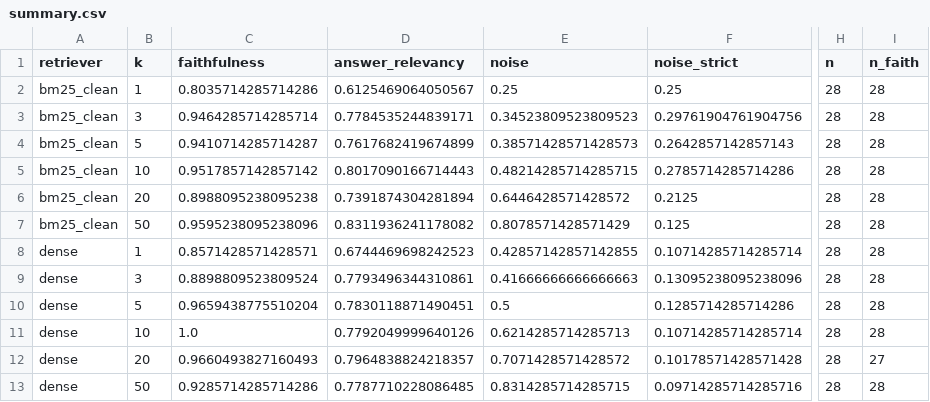
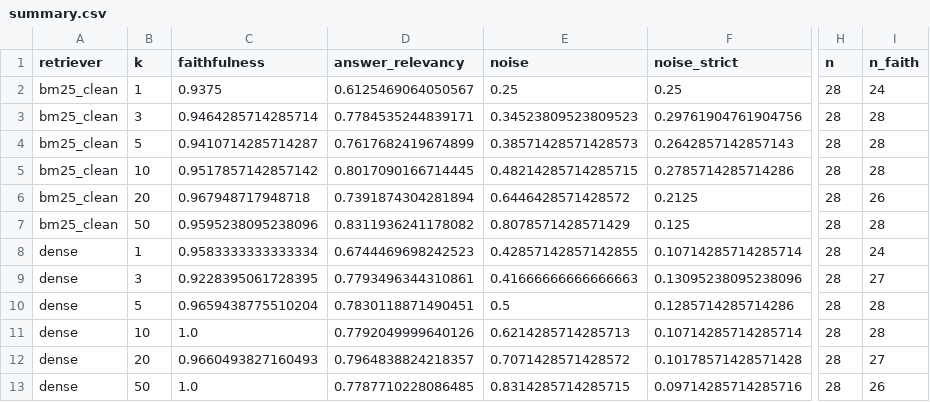
Before and after one commit to svev1/rag-retrieval-saturation, a CSV file: experiments/2026-06-13_rag_eval_clean-index/summary.csv, drawn as a sheet; only a part is shown, gaps mark what is left out; the diff names each change by its address in the sheet, - before the commit and + after, or states it on an @@ line.

Commit message:
fix: exclude refusals from faithfulness mean

```diff
--- a/experiments/2026-06-13_rag_eval_clean-index/summary.csv
+++ b/experiments/2026-06-13_rag_eval_clean-index/summary.csv
-C2 (faithfulness): 0.8035714285714286
+C2 (faithfulness): 0.9375
-I2 (n_faith): 28
+I2 (n_faith): 24
-D5 (answer_relevancy): 0.8017090166714443
+D5 (answer_relevancy): 0.8017090166714445
-C6 (faithfulness): 0.8988095238095238
+C6 (faithfulness): 0.967948717948718
-I6 (n_faith): 28
+I6 (n_faith): 26
-C8 (faithfulness): 0.8571428571428571
+C8 (faithfulness): 0.9583333333333334
-I8 (n_faith): 28
+I8 (n_faith): 24
-C9 (faithfulness): 0.8898809523809524
+C9 (faithfulness): 0.9228395061728395
-I9 (n_faith): 28
+I9 (n_faith): 27
-C13 (faithfulness): 0.9285714285714286
+C13 (faithfulness): 1.0
-I13 (n_faith): 28
+I13 (n_faith): 26
```
Also changed, not shown: 4 other files.
